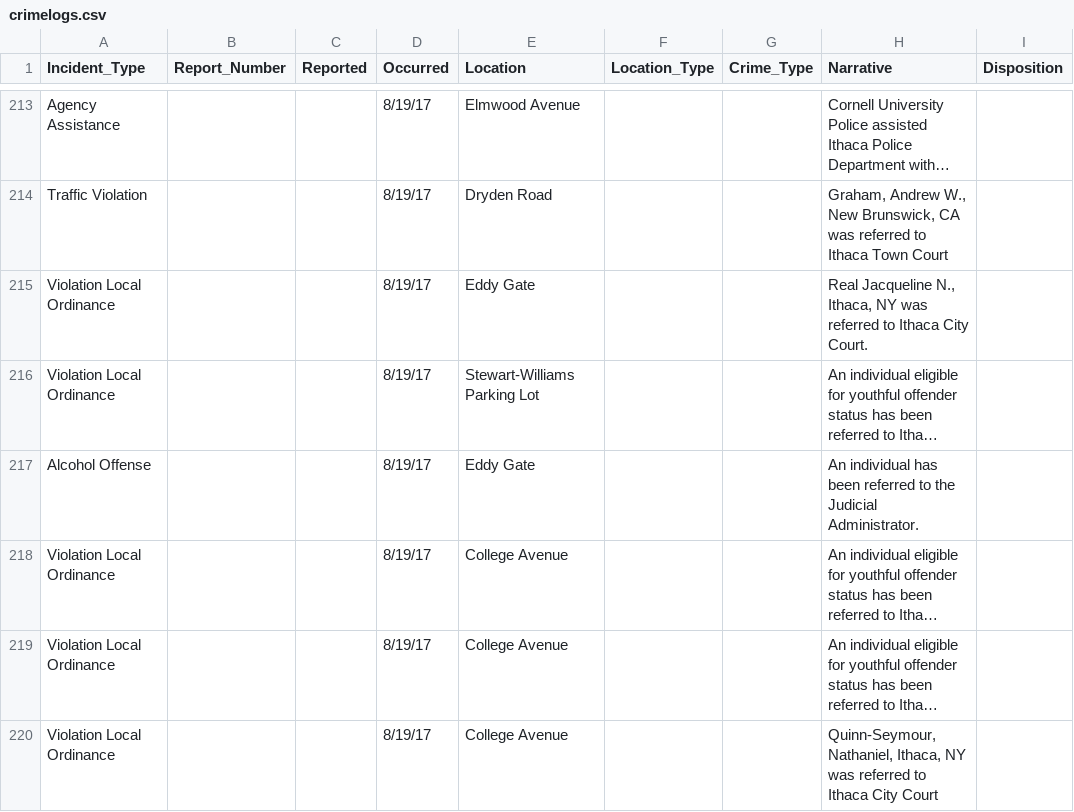
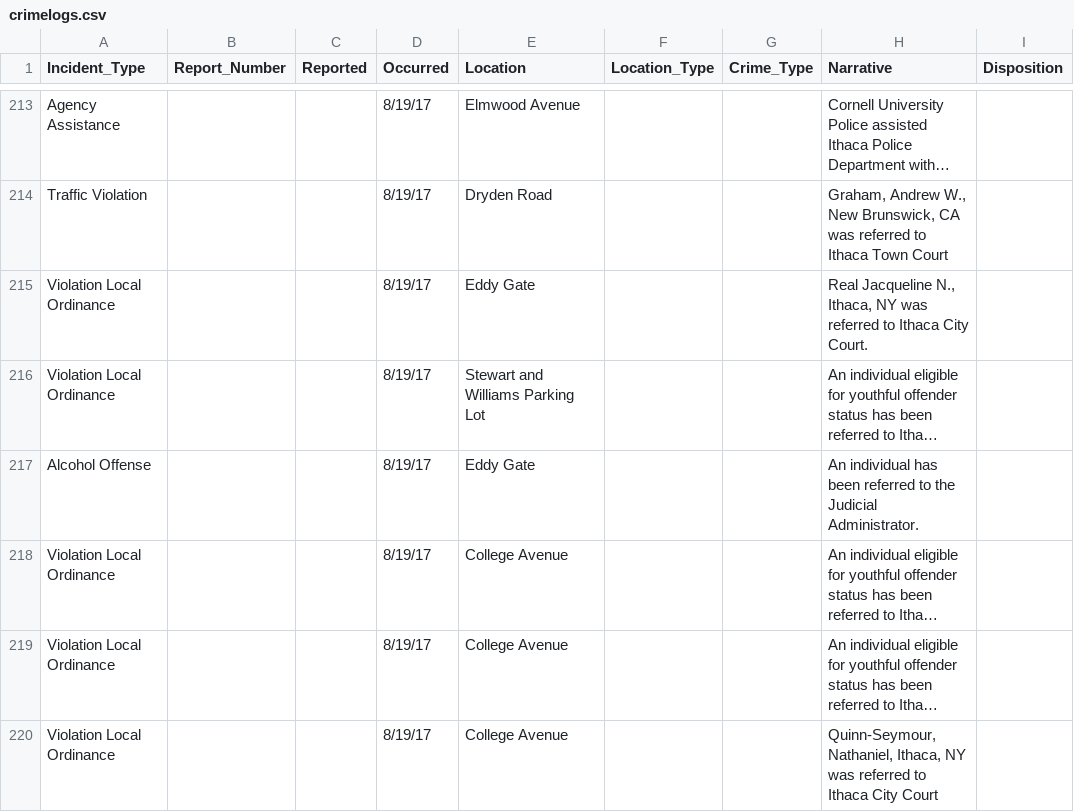
Before and after one commit to bzjin/Cornell-Crime-Logs, a CSV file: data/crimelogs.csv, drawn as a sheet; only a part is shown, gaps mark what is left out; long unchanged cells end in …; the diff covers the shown part only; the diff names each change by its address in the sheet, - before the commit and + after, or states it on an @@ line.

```diff
--- a/data/crimelogs.csv
+++ b/data/crimelogs.csv
-E216 (Location): Stewart-Williams Parking Lot
+E216 (Location): Stewart and Williams Parking Lot
```
Also changed, not shown: 21 edited cells elsewhere in this file, data/coordinates.csv, 3 other files.
